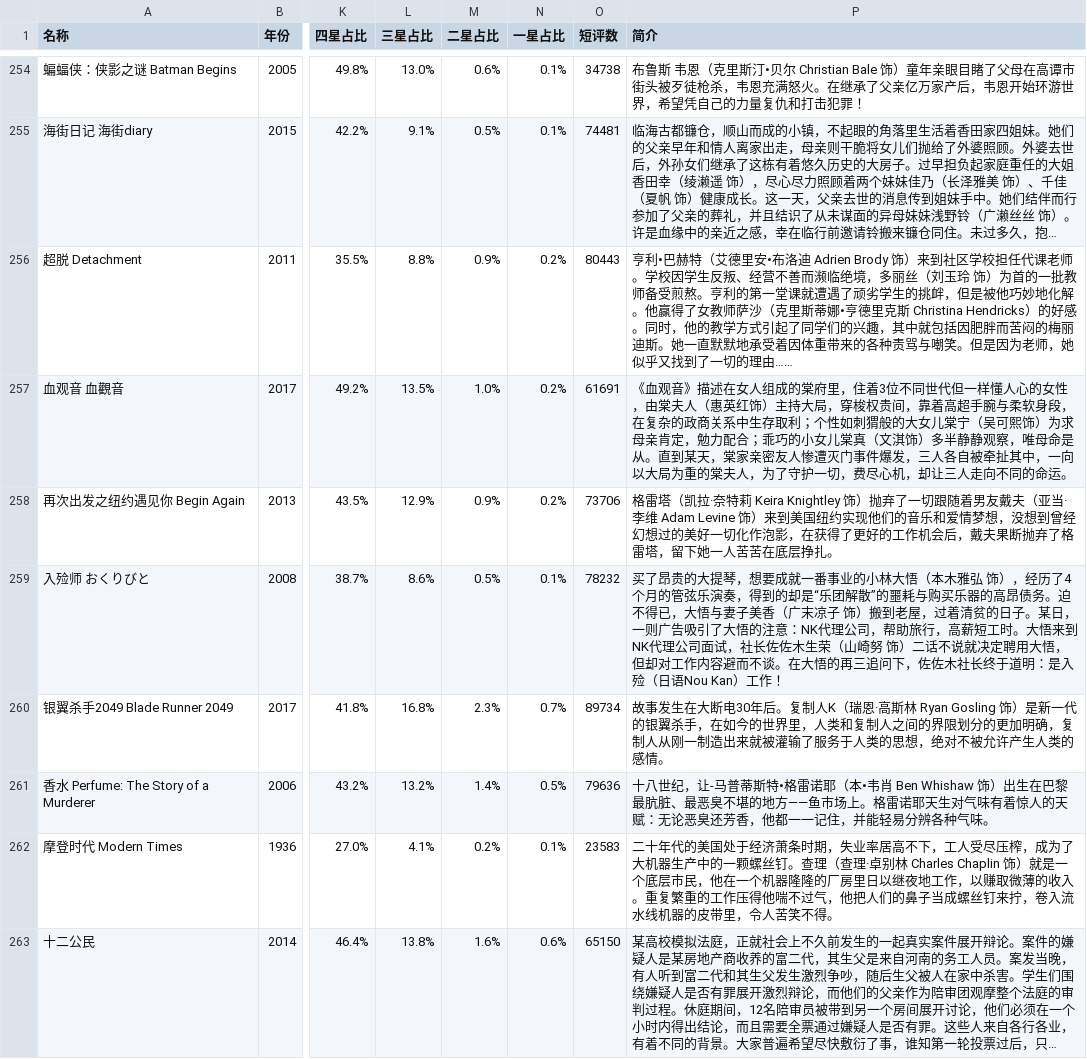
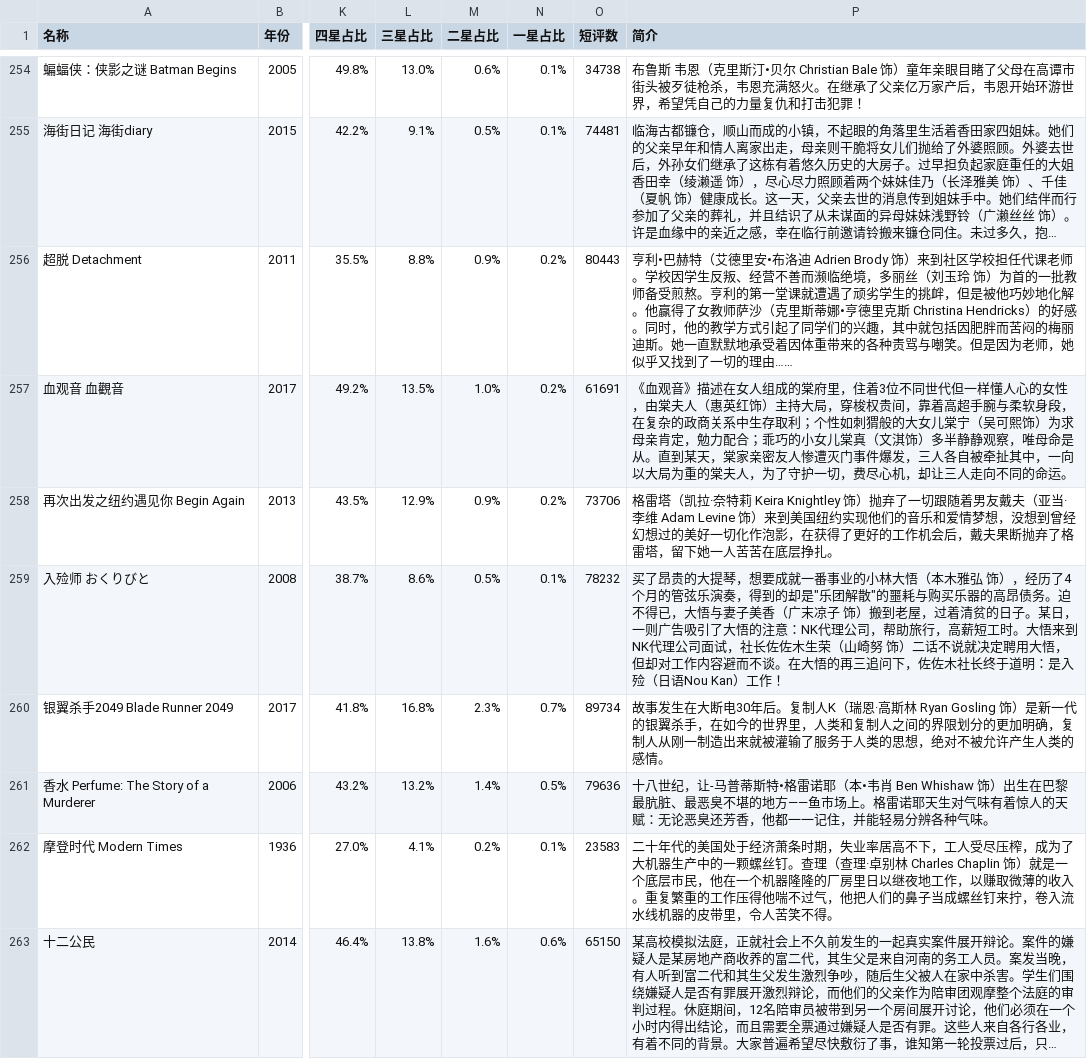
Before and after one commit to kangvcar/MoviesAnalyse, a CSV file: moviespider/movie_info_top500.csv, drawn as a sheet; only a part is shown, gaps mark what is left out; long unchanged cells end in …; the diff covers the shown part only; the diff names each change by its address in the sheet, - before the commit and + after, or states it on an @@ line.

```diff
--- a/moviespider/movie_info_top500.csv
+++ b/moviespider/movie_info_top500.csv
-P259 (简介): …到的却是“乐团解散”的噩耗与…
+P259 (简介): …到的却是"乐团解散"的噩耗与…
```
Also changed, not shown: 113 edited cells elsewhere in this file, 15 other files.
